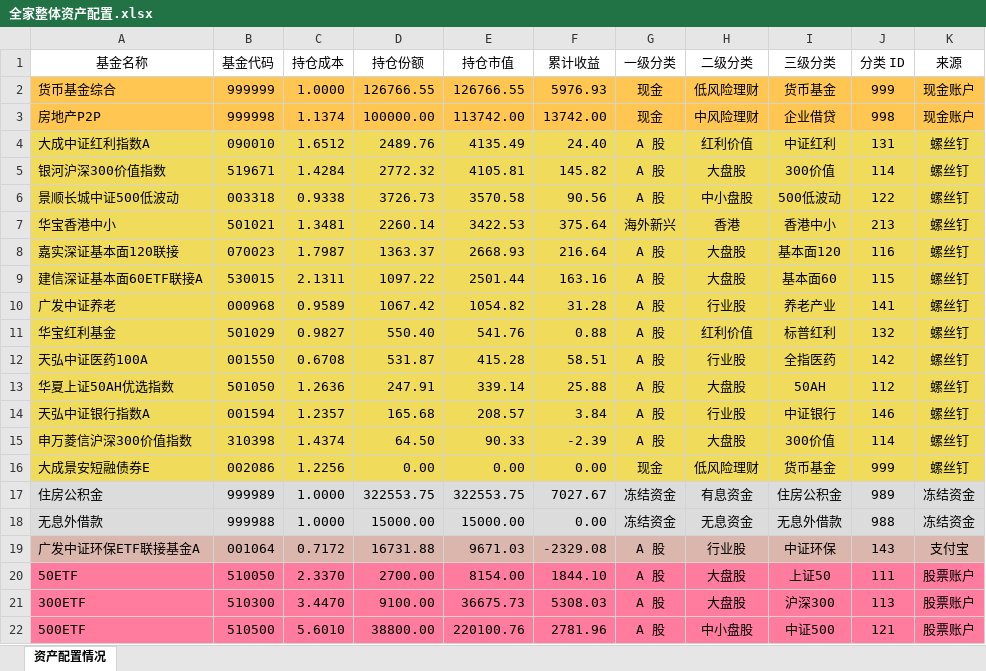
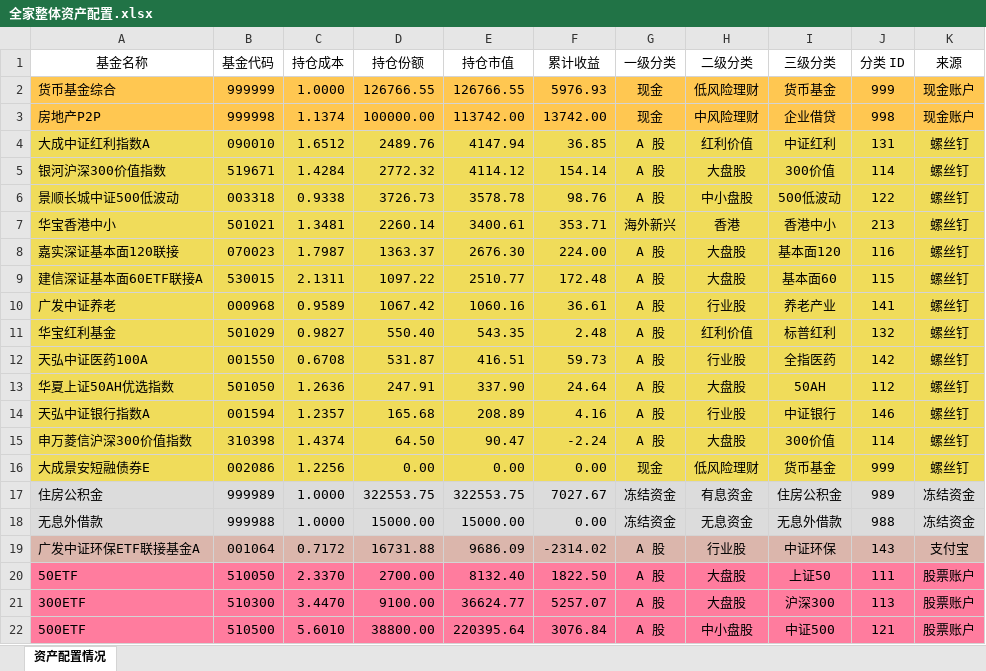
Before and after one commit to klq26/finance-data, an Excel workbook: scripts/output/201912/全家/全家整体资产配置.xlsx, sheet 资产配置情况, drawn as a sheet; only a part is shown; values as stored, in another font and other column widths than the file's, no borders; the diff covers the shown part only; the diff names each change by its address in the sheet, - before the commit and + after, or states it on an @@ line.

```diff
--- a/scripts/output/201912/全家/全家整体资产配置.xlsx (sheet 资产配置情况)
+++ b/scripts/output/201912/全家/全家整体资产配置.xlsx (sheet 资产配置情况)
-E4 (持仓市值): 4135.49
+E4 (持仓市值): 4147.94
-F4 (累计收益): 24.40
+F4 (累计收益): 36.85
-E5 (持仓市值): 4105.81
+E5 (持仓市值): 4114.12
-F5 (累计收益): 145.82
+F5 (累计收益): 154.14
-E6 (持仓市值): 3570.58
+E6 (持仓市值): 3578.78
-F6 (累计收益): 90.56
+F6 (累计收益): 98.76
-E7 (持仓市值): 3422.53
+E7 (持仓市值): 3400.61
-F7 (累计收益): 375.64
+F7 (累计收益): 353.71
-E8 (持仓市值): 2668.93
+E8 (持仓市值): 2676.30
-F8 (累计收益): 216.64
+F8 (累计收益): 224.00
-E9 (持仓市值): 2501.44
+E9 (持仓市值): 2510.77
-F9 (累计收益): 163.16
+F9 (累计收益): 172.48
-E10 (持仓市值): 1054.82
+E10 (持仓市值): 1060.16
-F10 (累计收益): 31.28
+F10 (累计收益): 36.61
-E11 (持仓市值): 541.76
+E11 (持仓市值): 543.35
-F11 (累计收益): 0.88
+F11 (累计收益): 2.48
-E12 (持仓市值): 415.28
+E12 (持仓市值): 416.51
-F12 (累计收益): 58.51
+F12 (累计收益): 59.73
-E13 (持仓市值): 339.14
+E13 (持仓市值): 337.90
-F13 (累计收益): 25.88
+F13 (累计收益): 24.64
-E14 (持仓市值): 208.57
+E14 (持仓市值): 208.89
-F14 (累计收益): 3.84
+F14 (累计收益): 4.16
-E15 (持仓市值): 90.33
+E15 (持仓市值): 90.47
-F15 (累计收益): -2.39
+F15 (累计收益): -2.24
-E19 (持仓市值): 9671.03
+E19 (持仓市值): 9686.09
-F19 (累计收益): -2329.08
+F19 (累计收益): -2314.02
-E20 (持仓市值): 8154.00
+E20 (持仓市值): 8132.40
-F20 (累计收益): 1844.10
+F20 (累计收益): 1822.50
-E21 (持仓市值): 36675.73
+E21 (持仓市值): 36624.77
-F21 (累计收益): 5308.03
+F21 (累计收益): 5257.07
-E22 (持仓市值): 220100.76
+E22 (持仓市值): 220395.64
-F22 (累计收益): 2781.96
+F22 (累计收益): 3076.84
```
Also changed, not shown: 202 edited cells elsewhere in this sheet, scripts/output/201912/全家/全家整体收益估算.xlsx, 21 other files.
